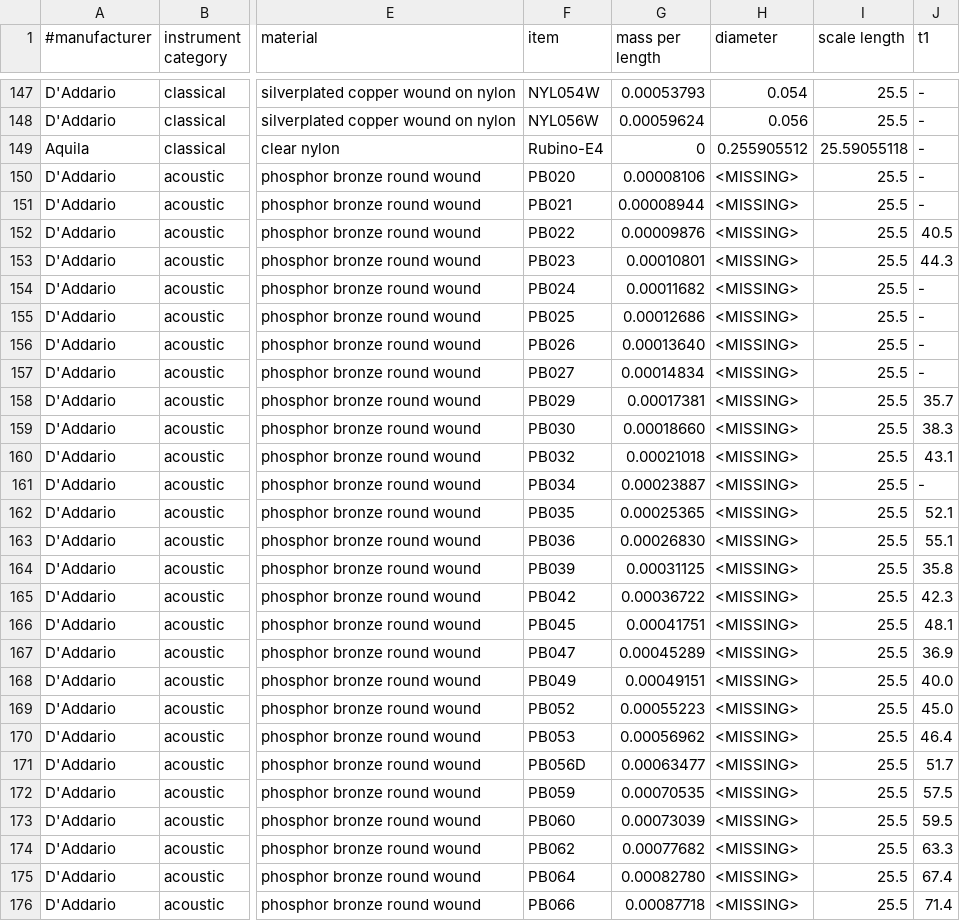
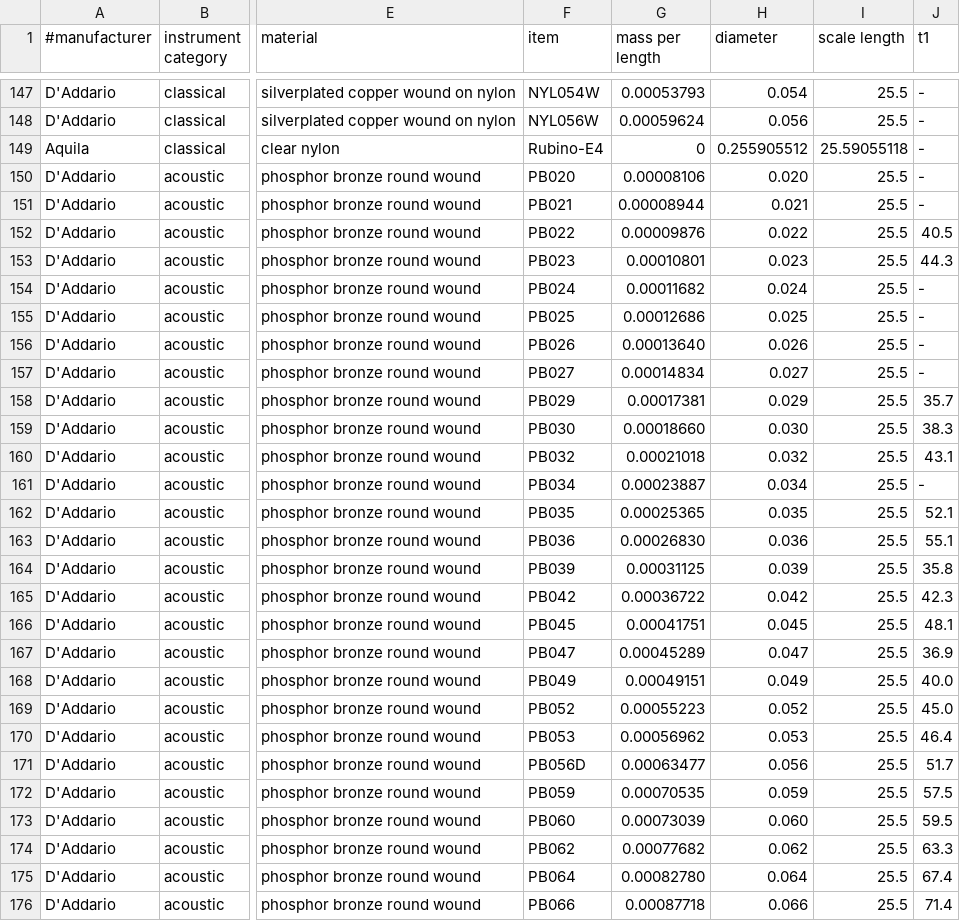
Before and after one commit to haisamido/organology, a CSV file: sources/daadario/classical_guitar.csv, drawn as a sheet; only a part is shown, gaps mark what is left out; the diff covers the shown part only; the diff names each change by its address in the sheet, - before the commit and + after, or states it on an @@ line.

Commit message:
Populated diameter values for all 84 acoustic guitar string entries
Derived string diameters from item number suffixes for all acoustic
guitar entries in classical_guitar.csv. The numeric portion of each
D'Addario item name directly corresponded to its gauge in thousandths
of an inch (e.g., PB020 = 0.020", FT053 = 0.053", BW045 = 0.045",
ZW044 = 0.044"). The special case PB056D was handled by stripping
the trailing letter suffix to yield 0.056".

Updated 84 entries across all four acoustic guitar families:
- Phosphor Bronze (PB series): 28 strings
- Flat Tops (FT series): 15 strings
- 80/20 Bronze (BW series): 23 strings
- Great American Bronze (ZW series): 18 strings

```diff
--- a/sources/daadario/classical_guitar.csv
+++ b/sources/daadario/classical_guitar.csv
-H150 (diameter): <MISSING>
+H150 (diameter): 0.020
-H151 (diameter): <MISSING>
+H151 (diameter): 0.021
-H152 (diameter): <MISSING>
+H152 (diameter): 0.022
-H153 (diameter): <MISSING>
+H153 (diameter): 0.023
-H154 (diameter): <MISSING>
+H154 (diameter): 0.024
-H155 (diameter): <MISSING>
+H155 (diameter): 0.025
-H156 (diameter): <MISSING>
+H156 (diameter): 0.026
-H157 (diameter): <MISSING>
+H157 (diameter): 0.027
-H158 (diameter): <MISSING>
+H158 (diameter): 0.029
-H159 (diameter): <MISSING>
+H159 (diameter): 0.030
-H160 (diameter): <MISSING>
+H160 (diameter): 0.032
-H161 (diameter): <MISSING>
+H161 (diameter): 0.034
-H162 (diameter): <MISSING>
+H162 (diameter): 0.035
-H163 (diameter): <MISSING>
+H163 (diameter): 0.036
-H164 (diameter): <MISSING>
+H164 (diameter): 0.039
-H165 (diameter): <MISSING>
+H165 (diameter): 0.042
-H166 (diameter): <MISSING>
+H166 (diameter): 0.045
-H167 (diameter): <MISSING>
+H167 (diameter): 0.047
-H168 (diameter): <MISSING>
+H168 (diameter): 0.049
-H169 (diameter): <MISSING>
+H169 (diameter): 0.052
-H170 (diameter): <MISSING>
+H170 (diameter): 0.053
-H171 (diameter): <MISSING>
+H171 (diameter): 0.056
-H172 (diameter): <MISSING>
+H172 (diameter): 0.059
-H173 (diameter): <MISSING>
+H173 (diameter): 0.060
-H174 (diameter): <MISSING>
+H174 (diameter): 0.062
-H175 (diameter): <MISSING>
+H175 (diameter): 0.064
-H176 (diameter): <MISSING>
+H176 (diameter): 0.066
```
Also changed, not shown: 57 edited cells elsewhere in this file.
